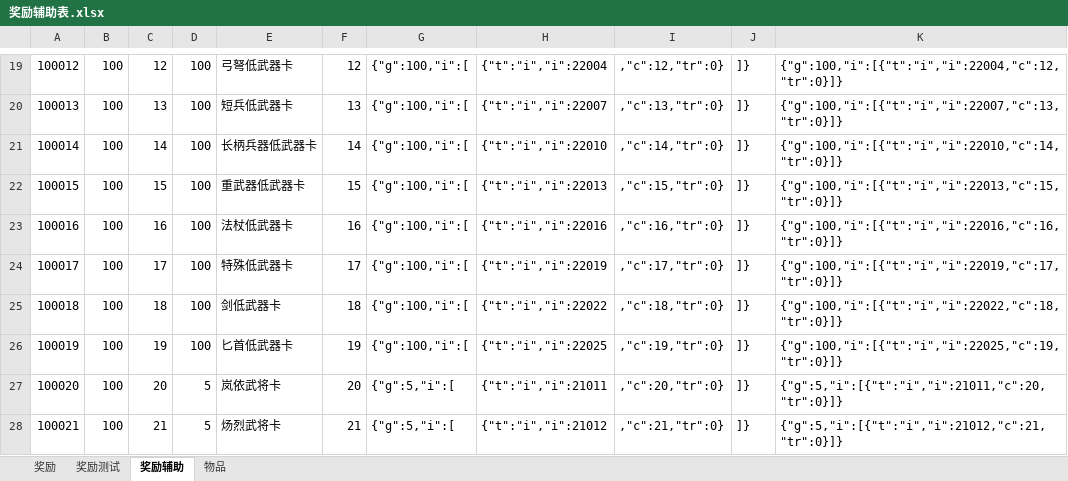
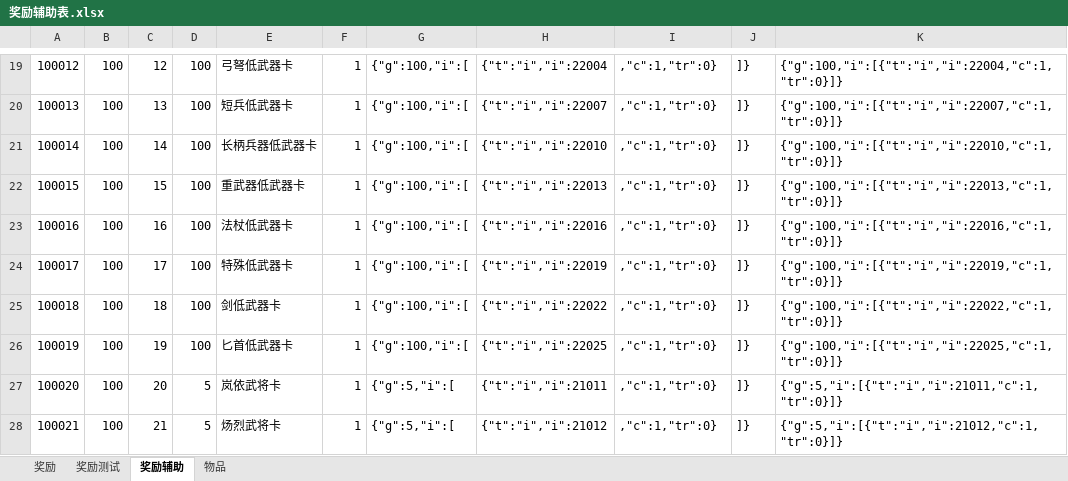
Before and after one commit to zhr277706781/XHCY, an Excel workbook: 辅助总表/奖励辅助表.xlsx, sheet 奖励辅助, drawn as a sheet; only a part is shown, gaps mark what is left out; values as stored, in another font and other column widths than the file's, no borders; the diff covers the shown part only; the diff names each change by its address in the sheet, - before the commit and + after, or states it on an @@ line.

```diff
--- a/辅助总表/奖励辅助表.xlsx (sheet 奖励辅助)
+++ b/辅助总表/奖励辅助表.xlsx (sheet 奖励辅助)
-F19: 12
+F19: 1
-I19: ,"c":12,"tr":0}
+I19: ,"c":1,"tr":0}
-K19: {"g":100,"i":[{"t":"i","i":22004,"c":12,"tr":0}]}
+K19: {"g":100,"i":[{"t":"i","i":22004,"c":1,"tr":0}]}
-F20: 13
+F20: 1
-I20: ,"c":13,"tr":0}
+I20: ,"c":1,"tr":0}
-K20: {"g":100,"i":[{"t":"i","i":22007,"c":13,"tr":0}]}
+K20: {"g":100,"i":[{"t":"i","i":22007,"c":1,"tr":0}]}
-F21: 14
+F21: 1
-I21: ,"c":14,"tr":0}
+I21: ,"c":1,"tr":0}
-K21: {"g":100,"i":[{"t":"i","i":22010,"c":14,"tr":0}]}
+K21: {"g":100,"i":[{"t":"i","i":22010,"c":1,"tr":0}]}
-F22: 15
+F22: 1
-I22: ,"c":15,"tr":0}
+I22: ,"c":1,"tr":0}
-K22: {"g":100,"i":[{"t":"i","i":22013,"c":15,"tr":0}]}
+K22: {"g":100,"i":[{"t":"i","i":22013,"c":1,"tr":0}]}
-F23: 16
+F23: 1
-I23: ,"c":16,"tr":0}
+I23: ,"c":1,"tr":0}
-K23: {"g":100,"i":[{"t":"i","i":22016,"c":16,"tr":0}]}
+K23: {"g":100,"i":[{"t":"i","i":22016,"c":1,"tr":0}]}
-F24: 17
+F24: 1
-I24: ,"c":17,"tr":0}
+I24: ,"c":1,"tr":0}
-K24: {"g":100,"i":[{"t":"i","i":22019,"c":17,"tr":0}]}
+K24: {"g":100,"i":[{"t":"i","i":22019,"c":1,"tr":0}]}
-F25: 18
+F25: 1
-I25: ,"c":18,"tr":0}
+I25: ,"c":1,"tr":0}
-K25: {"g":100,"i":[{"t":"i","i":22022,"c":18,"tr":0}]}
+K25: {"g":100,"i":[{"t":"i","i":22022,"c":1,"tr":0}]}
-F26: 19
+F26: 1
-I26: ,"c":19,"tr":0}
+I26: ,"c":1,"tr":0}
-K26: {"g":100,"i":[{"t":"i","i":22025,"c":19,"tr":0}]}
+K26: {"g":100,"i":[{"t":"i","i":22025,"c":1,"tr":0}]}
-F27: 20
+F27: 1
-I27: ,"c":20,"tr":0}
+I27: ,"c":1,"tr":0}
-K27: {"g":5,"i":[{"t":"i","i":21011,"c":20,"tr":0}]}
+K27: {"g":5,"i":[{"t":"i","i":21011,"c":1,"tr":0}]}
-F28: 21
+F28: 1
-I28: ,"c":21,"tr":0}
+I28: ,"c":1,"tr":0}
-K28: {"g":5,"i":[{"t":"i","i":21012,"c":21,"tr":0}]}
+K28: {"g":5,"i":[{"t":"i","i":21012,"c":1,"tr":0}]}
```
Also changed, not shown: 120 edited cells elsewhere in this sheet, sheet 奖励测试, 14 other files.
